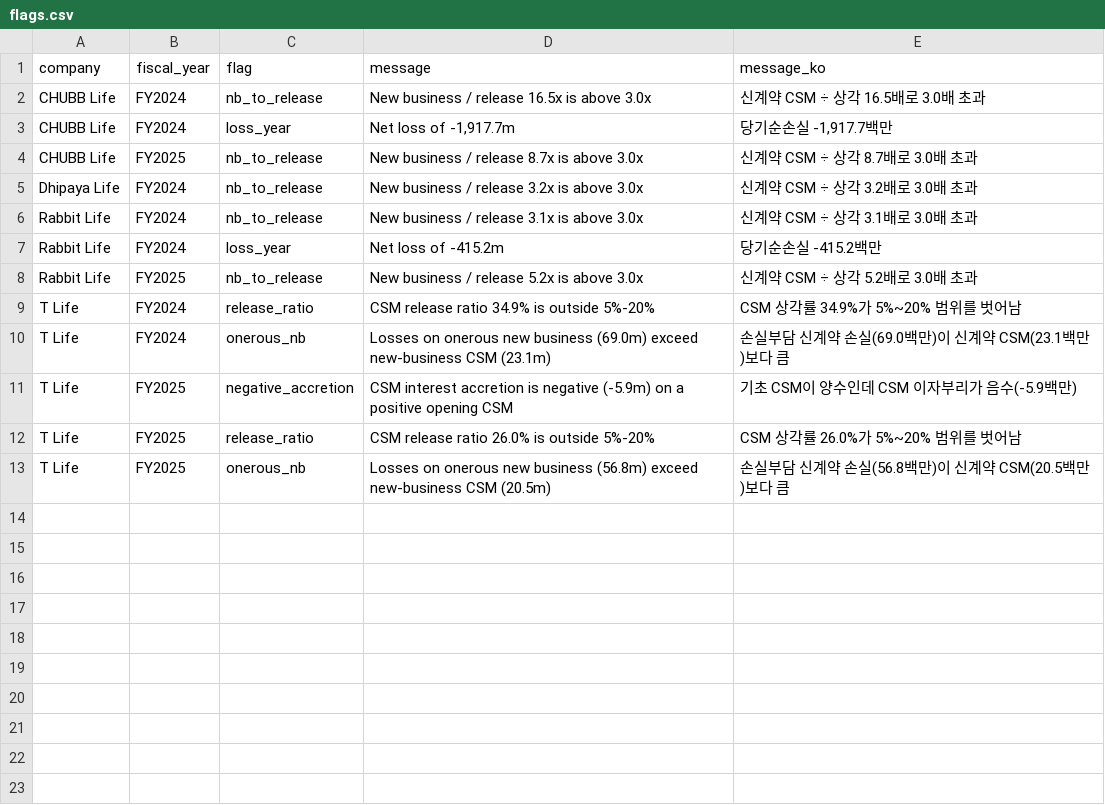
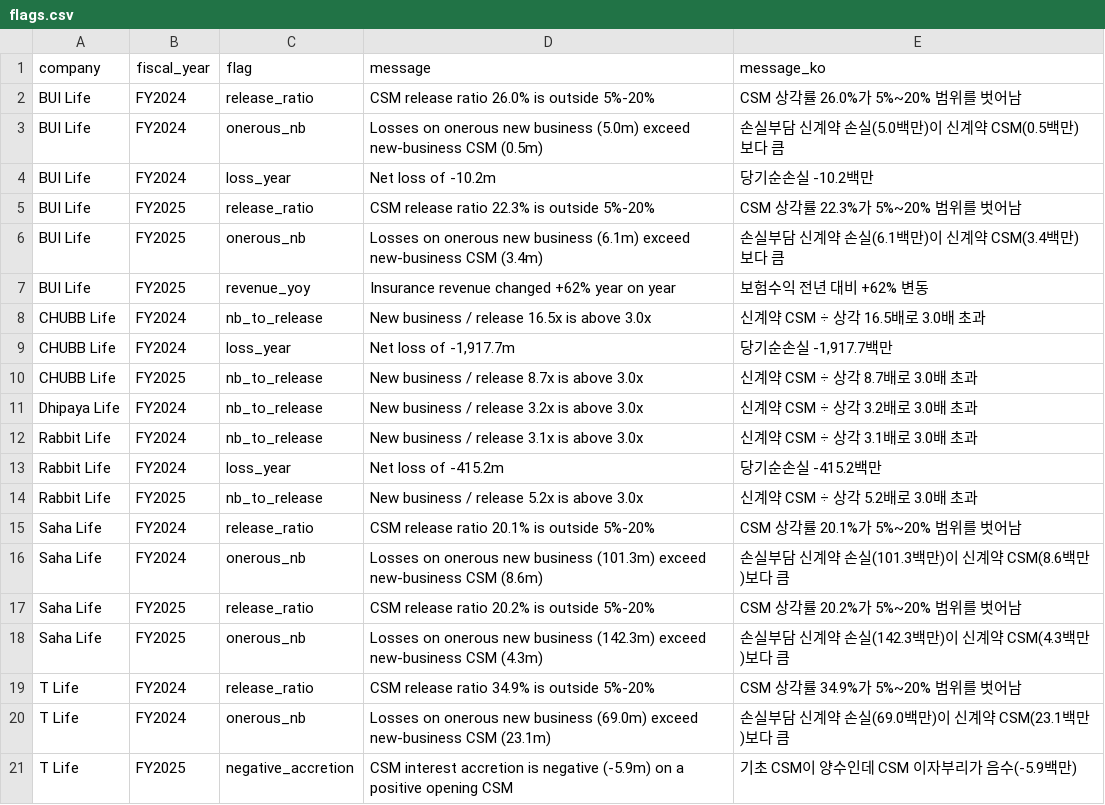
Before and after one commit to SeungraeKim81/IFRS17_Industry_Dashboard, a CSV file: data/FY2025/flags.csv, drawn as a sheet; only a part is shown; the shorter side is filled out with more unchanged rows.

```diff
--- a/data/FY2025/flags.csv
+++ b/data/FY2025/flags.csv
@@ -1,2 +1,8 @@
 company,fiscal_year,flag,message,message_ko
+BUI Life,FY2024,release_ratio,CSM release ratio 26.0% is outside 5%-20%,CSM 상각률 26.0%가 5%~20% 범위를 벗어남
+BUI Life,FY2024,onerous_nb,Losses on onerous new business (5.0m) exceed new-business CSM (0.5m),손실부담 신계약 손실(5.0백만)이 신계약 CSM(0.5백만)보다 큼
+BUI Life,FY2024,loss_year,Net loss of -10.2m,당기순손실 -10.2백만
+BUI Life,FY2025,release_ratio,CSM release ratio 22.3% is outside 5%-20%,CSM 상각률 22.3%가 5%~20% 범위를 벗어남
+BUI Life,FY2025,onerous_nb,Losses on onerous new business (6.1m) exceed new-business CSM (3.4m),손실부담 신계약 손실(6.1백만)이 신계약 CSM(3.4백만)보다 큼
+BUI Life,FY2025,revenue_yoy,Insurance revenue changed +62% year on year,보험수익 전년 대비 +62% 변동
 CHUBB Life,FY2024,nb_to_release,New business / release 16.5x is above 3.0x,신계약 CSM ÷ 상각 16.5배로 3.0배 초과
@@ -8,2 +14,6 @@ Rabbit Life,FY2024,loss_year,Net loss of -415.2m,당기순손실 -415.2백만
 Rabbit Life,FY2025,nb_to_release,New business / release 5.2x is above 3.0x,신계약 CSM ÷ 상각 5.2배로 3.0배 초과
+Saha Life,FY2024,release_ratio,CSM release ratio 20.1% is outside 5%-20%,CSM 상각률 20.1%가 5%~20% 범위를 벗어남
+Saha Life,FY2024,onerous_nb,Losses on onerous new business (101.3m) exceed new-business CSM (8.6m),손실부담 신계약 손실(101.3백만)이 신계약 CSM(8.6백만)보다 큼
+Saha Life,FY2025,release_ratio,CSM release ratio 20.2% is outside 5%-20%,CSM 상각률 20.2%가 5%~20% 범위를 벗어남
+Saha Life,FY2025,onerous_nb,Losses on onerous new business (142.3m) exceed new-business CSM (4.3m),손실부담 신계약 손실(142.3백만)이 신계약 CSM(4.3백만)보다 큼
 T Life,FY2024,release_ratio,CSM release ratio 34.9% is outside 5%-20%,CSM 상각률 34.9%가 5%~20% 범위를 벗어남
```
Also changed, not shown: config/companies.csv, data/FY2025/company_notes.csv, 8 other files.
